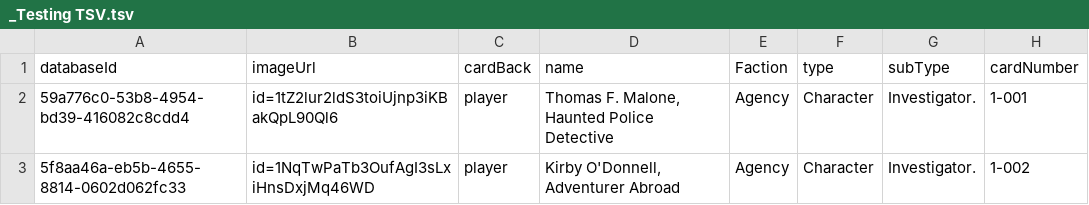
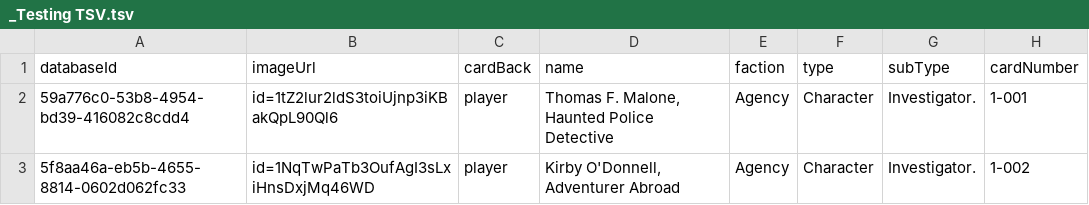
Before and after one commit to TragicTheBlathering/Drag-nCards_-_Call-Of-Cthulhu-LCG, a TSV file: _Testing TSV.tsv (was json/_Testing TSV.tsv), drawn as a sheet; only a part is shown; the diff names each change by its address in the sheet, - before the commit and + after, or states it on an @@ line.

```diff
--- a/json/_Testing TSV.tsv
+++ b/_Testing TSV.tsv
-E1: Faction
+E1: faction
```
Also changed, not shown: 44 other files.
